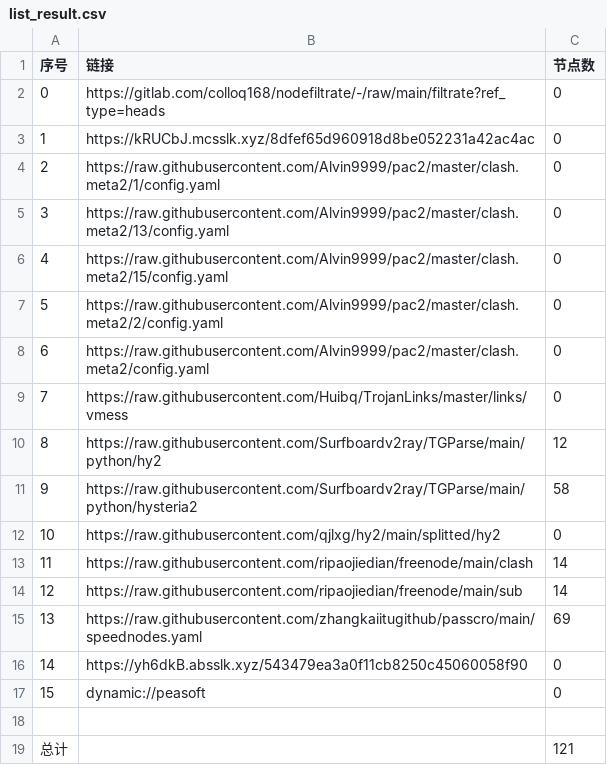
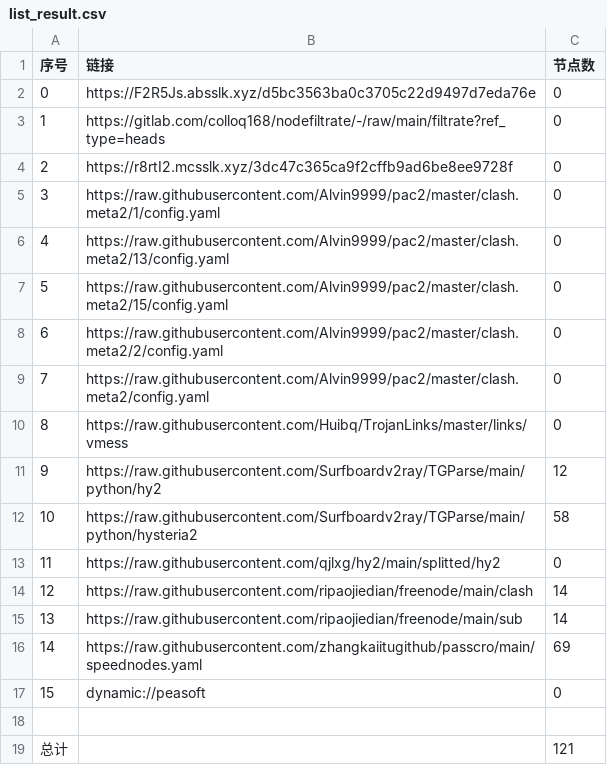
Before and after one commit to chengaopan/AutoMergePublicNodes, a CSV file: list_result.csv, drawn as a sheet; removed rows and columns are numbered as before the commit, all else as after; the diff names each change by its address in the sheet, - before the commit and + after, or states it on an @@ line.

```diff
--- a/list_result.csv
+++ b/list_result.csv
+row 2: 0 | https://F2R5Js.absslk.xyz/d5bc3563ba0c3705c22d9497d7eda76e | 0
@@ column A (序号) renumbered between rows 3 and 16 @@
-B4 (链接): https://kRUCbJ.mcsslk.xyz/8dfef65d960918d8be052231a42ac4ac
+B4 (链接): https://r8rtI2.mcsslk.xyz/3dc47c365ca9f2cffb9ad6be8ee9728f
-row 16: 14 | https://yh6dkB.absslk.xyz/543479ea3a0f11cb8250c45060058f90 | 0
```
Also changed, not shown: 23 other files.
